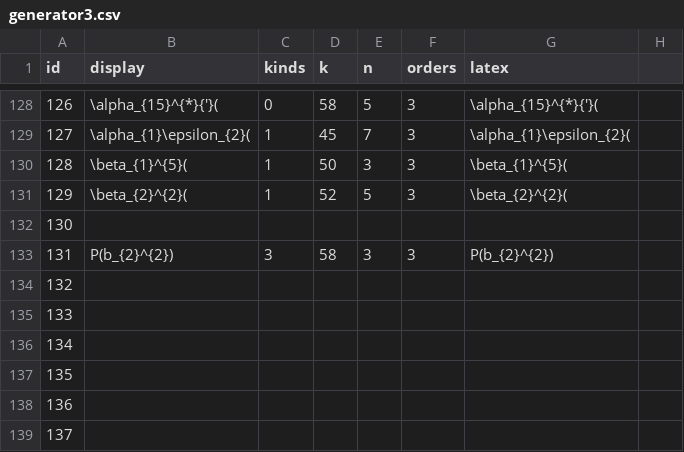
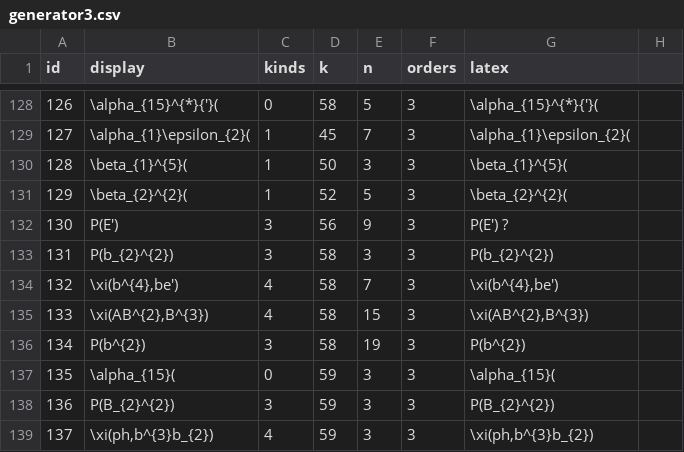
Before and after one commit to akebono03/Images-of-Generators-under-Homomorphisms-of-Double-EHP-Exact-Sequences, a CSV file: generator3.csv, drawn as a sheet; only a part is shown, gaps mark what is left out; the diff covers the shown part only.

```diff
--- a/generator3.csv
+++ b/generator3.csv
@@ -131,9 +131,9 @@
 129,\beta_{2}^{2}(,1,52,5,3,\beta_{2}^{2}(,
-130,,,,,,,
+130,P(E'),3,56,9,3,P(E') ?,
 131,P(b_{2}^{2}),3,58,3,3,P(b_{2}^{2}),
-132,,,,,,,
-133,,,,,,,
-134,,,,,,,
-135,,,,,,,
-136,,,,,,,
-137,,,,,,,
+132,"\xi(b^{4},be')",4,58,7,3,"\xi(b^{4},be')",
+133,"\xi(AB^{2},B^{3})",4,58,15,3,"\xi(AB^{2},B^{3})",
+134,P(b^{2}),3,58,19,3,P(b^{2}),
+135,\alpha_{15}(,0,59,3,3,\alpha_{15}(,
+136,P(B_{2}^{2}),3,59,3,3,P(B_{2}^{2}),
+137,"\xi(ph,b^{3}b_{2})",4,59,3,3,"\xi(ph,b^{3}b_{2})",
```
Also changed, not shown: 12 edited cells elsewhere in this file, fiber3.csv, fiber3_.csv, 5 other files.
